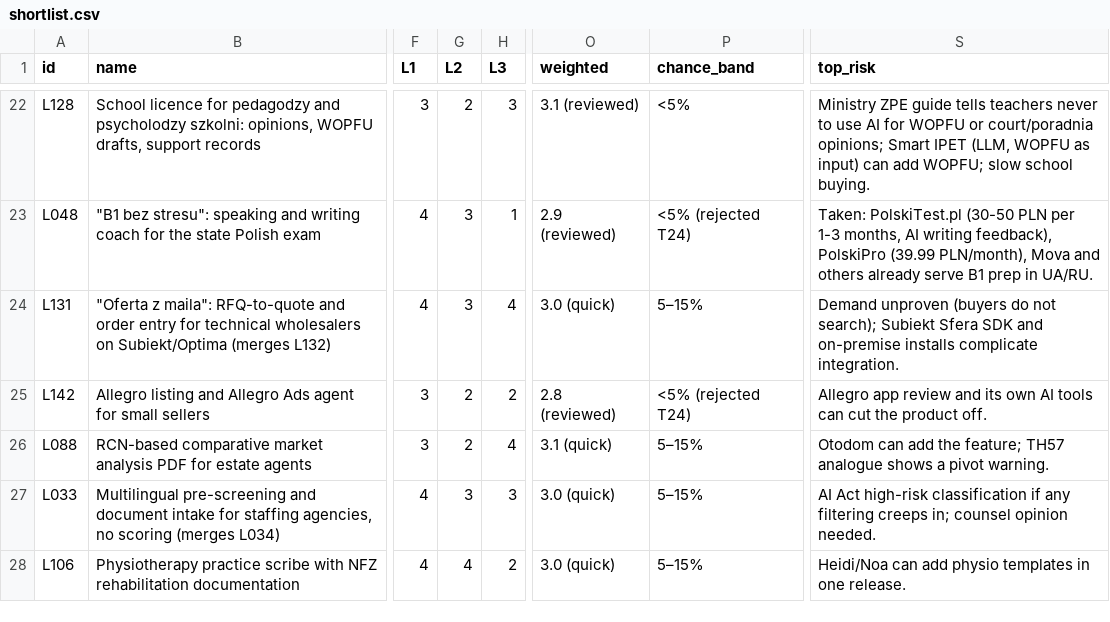
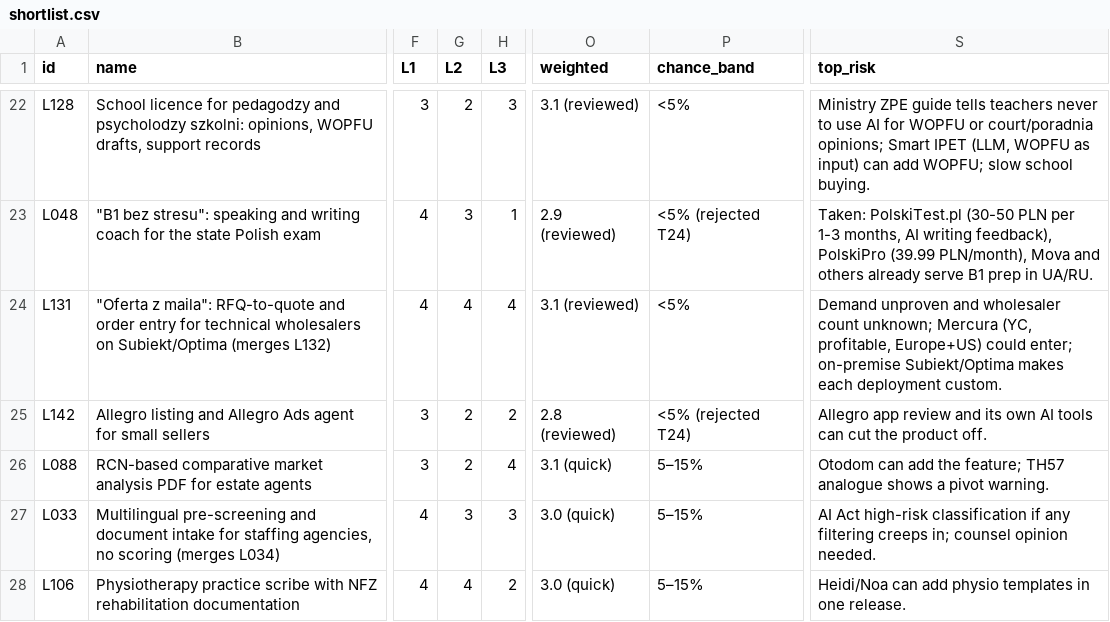
Before and after one commit to thobho/automated, a CSV file: projects/idea-generator/phase2/ideas/shortlist.csv, drawn as a sheet; only a part is shown, gaps mark what is left out; the diff names each change by its address in the sheet, - before the commit and + after, or states it on an @@ line.

Commit message:
idea-generator: phase2 T24 review 023

```diff
--- a/projects/idea-generator/phase2/ideas/shortlist.csv
+++ b/projects/idea-generator/phase2/ideas/shortlist.csv
-G24 (L2): 3
+G24 (L2): 4
-O24 (weighted): 3.0 (quick)
+O24 (weighted): 3.1 (reviewed)
-P24 (chance_band): 5–15%
+P24 (chance_band): <5%
-S24 (top_risk): Demand unproven (buyers do not search); Subiekt Sfera SDK and on-premise installs complicate integration.
+S24 (top_risk): Demand unproven and wholesaler count unknown; Mercura (YC, profitable, Europe+US) could enter; on-premise Subiekt/Optima makes each deployment custom.
```
Also changed, not shown: 2 other files.
